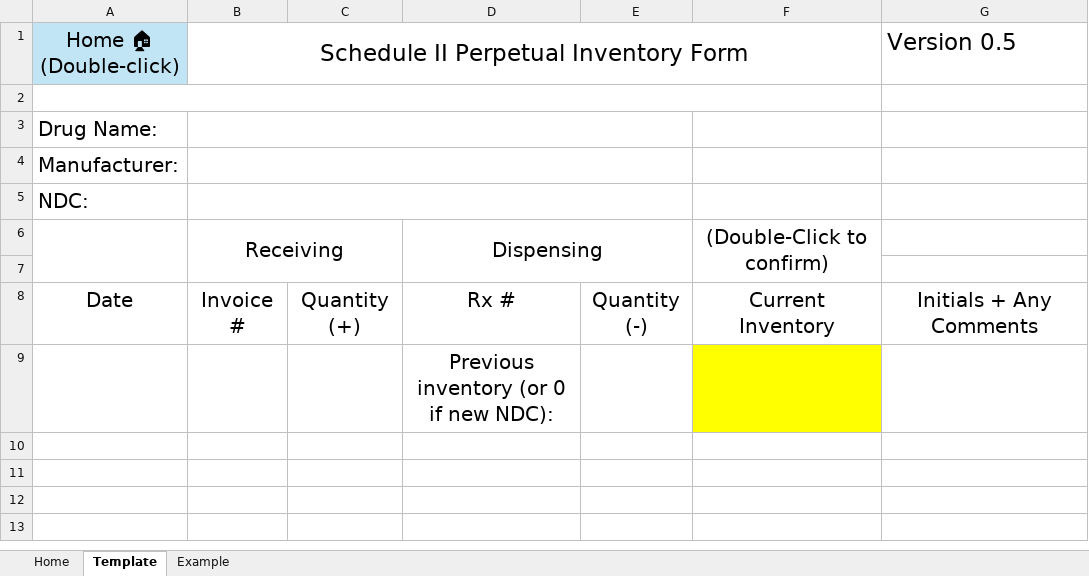
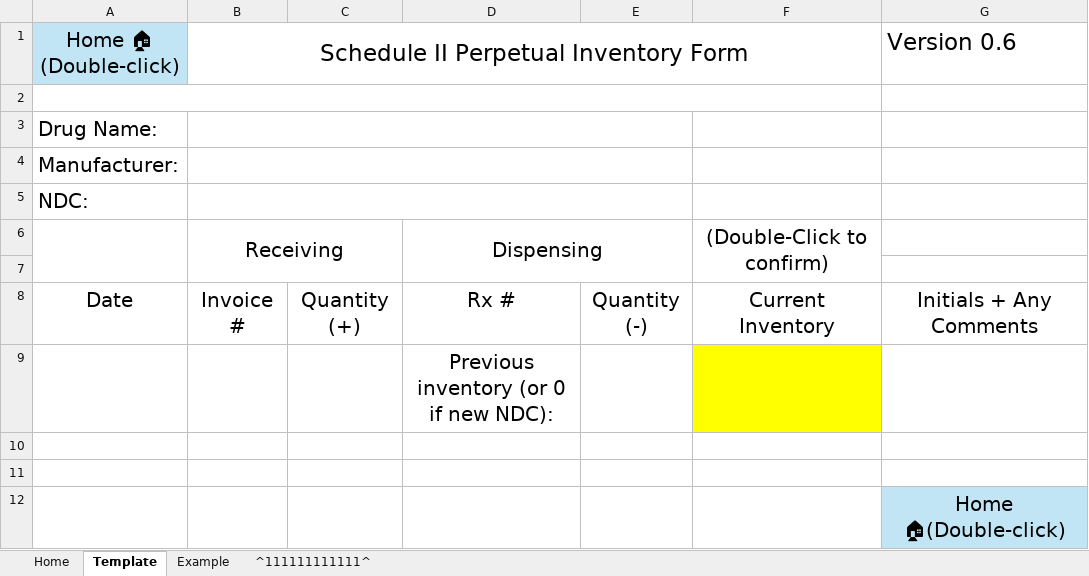
Before and after one commit to cdskc/c2-perpetual-inventory, an Excel workbook: C-II perpetual inventory.xlsm, sheet Template, drawn as a sheet; values as stored, in another font and other column widths than the file's, no borders; table styles not drawn; the diff names each change by its address in the sheet, - before the commit and + after, or states it on an @@ line.

Commit message:
Version 0.6
- Input validation: The stock bottle barcode scan input now only accepts a 14-character input. Warning, this may break the function if anyone out there besides me and my coworkers are wanting to use this. Our scanners append '^' to the beginning and end of all scans.)
- When arriving at a sheet in the workbook, the Rx# cell of the first blank line will be selected for an existing sheet. (Added in 0.3, but didn't work correctly)

```diff
--- a/C-II perpetual inventory.xlsm (sheet Template)
+++ b/C-II perpetual inventory.xlsm (sheet Template)
+sheet tab: ^111111111111^
-G1: Version 0.5
+G1: Version 0.6
+row 10: (empty)
+row 11: (empty)
+row 12:  |  |  |  |  |  | Home 🏠(Double-click)
```
Also changed, not shown: sheet Home, sheet Example, 1 other file.
